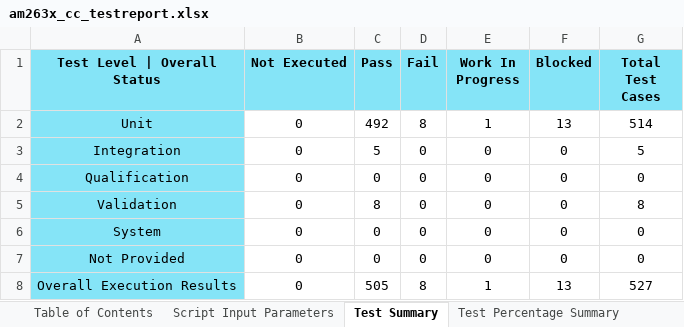
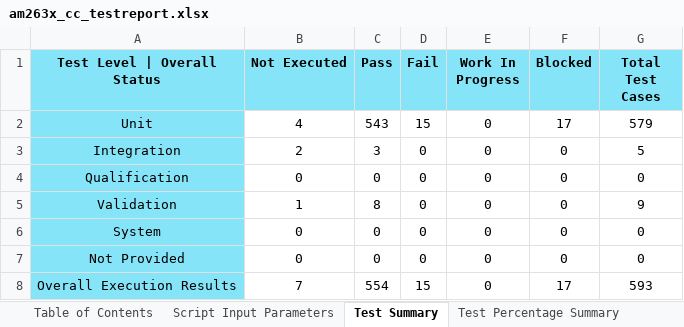
Before and after one commit to TexasInstruments/mcupsdk-core, an Excel workbook: docs/am263x/am263x_cc_testreport.xlsx, sheet Test Summary, drawn as a sheet; values as stored, in another font and other column widths than the file's, no borders; the diff names each change by its address in the sheet, - before the commit and + after, or states it on an @@ line.

Commit message:
am263x/am263px: Docs: Update Test and KW Report
- Checkin Klocwork Report
- Checkin Test Report

Fixes: MCUSDK-13150
Signed-off-by: Ashwin Raj <ashwin.raj@ti.com>

```diff
--- a/docs/am263x/am263x_cc_testreport.xlsx (sheet Test Summary)
+++ b/docs/am263x/am263x_cc_testreport.xlsx (sheet Test Summary)
-B2 (Not Executed): 0
+B2 (Not Executed): 4
-C2 (Pass): 492
+C2 (Pass): 543
-D2 (Fail): 8
+D2 (Fail): 15
-E2 (Work In Progress): 1
+E2 (Work In Progress): 0
-F2 (Blocked): 13
+F2 (Blocked): 17
-G2 (Total Test Cases): 514
+G2 (Total Test Cases): 579
-B3 (Not Executed): 0
+B3 (Not Executed): 2
-C3 (Pass): 5
+C3 (Pass): 3
-B5 (Not Executed): 0
+B5 (Not Executed): 1
-G5 (Total Test Cases): 8
+G5 (Total Test Cases): 9
-B8 (Not Executed): 0
+B8 (Not Executed): 7
-C8 (Pass): 505
+C8 (Pass): 554
-D8 (Fail): 8
+D8 (Fail): 15
-E8 (Work In Progress): 1
+E8 (Work In Progress): 0
-F8 (Blocked): 13
+F8 (Blocked): 17
-G8 (Total Test Cases): 527
+G8 (Total Test Cases): 593
```
Also changed, not shown: sheet Test Plan | Execution Report, sheet Test Percentage Summary, sheet Table of Contents, sheet Template Revision History, sheet Script Input Parameters, other sheet tabs, docs/am263x/am263x_lp_testreport.xlsx, 7 other files.
